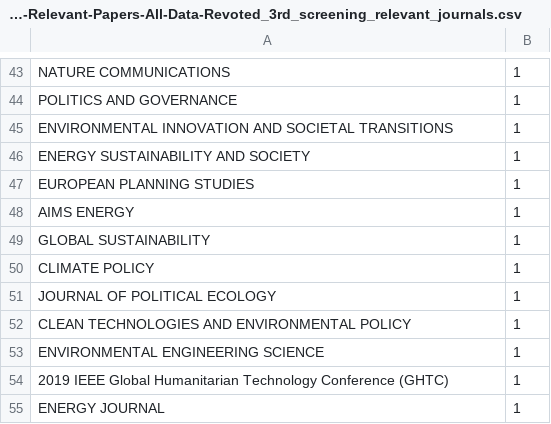
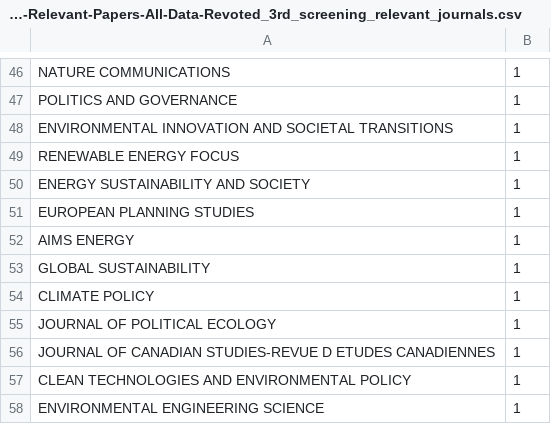
Before and after one commit to smartie2076/literature_review_justice_modelling, a CSV file: 2023-01-3rd-Screening-Paper-Screening-Results/2023-01-24-Relevant-Papers-All-Data-Revoted_3rd_screening_relevant_journals.csv, drawn as a sheet; only a part is shown, gaps mark what is left out; the shorter side is filled out with more unchanged rows; the diff covers the shown part only.

Commit message:
Results of 3rd screening with revotes and fixed script, 141 papers

```diff
--- a/2023-01-3rd-Screening-Paper-Screening-Results/2023-01-24-Relevant-Papers-All-Data-Revoted_3rd_screening_relevant_journals.csv
+++ b/2023-01-3rd-Screening-Paper-Screening-Results/2023-01-24-Relevant-Papers-All-Data-Revoted_3rd_screening_relevant_journals.csv
@@ -45,2 +48,3 @@ POLITICS AND GOVERNANCE,1
 ENVIRONMENTAL INNOVATION AND SOCIETAL TRANSITIONS,1
+RENEWABLE ENERGY FOCUS,1
 ENERGY SUSTAINABILITY AND SOCIETY,1
@@ -51,2 +55,3 @@ CLIMATE POLICY,1
 JOURNAL OF POLITICAL ECOLOGY,1
+JOURNAL OF CANADIAN STUDIES-REVUE D ETUDES CANADIENNES,1
 CLEAN TECHNOLOGIES AND ENVIRONMENTAL POLICY,1
```
Also changed, not shown: 3 added rows and 17 moved rows elsewhere in this file, 15 other files.
